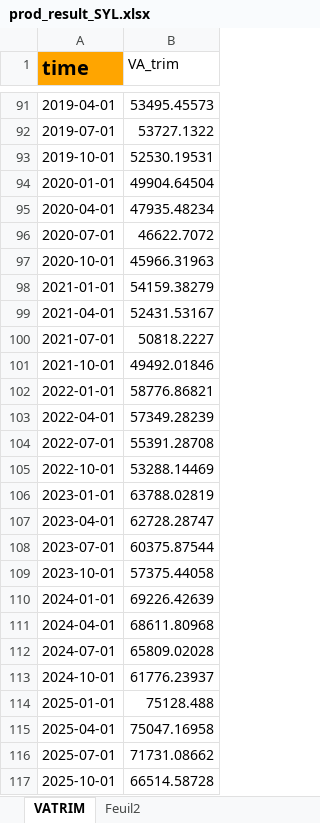
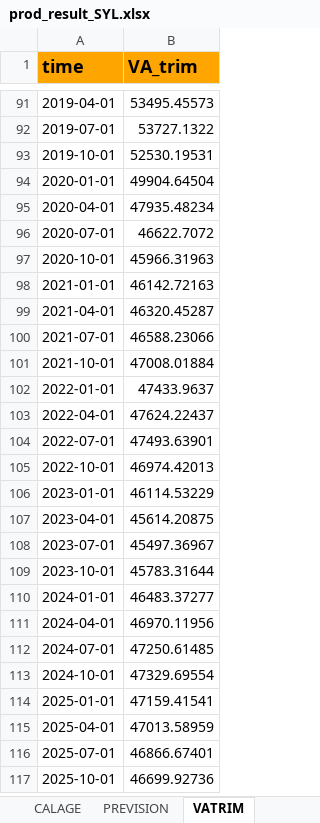
Before and after one commit to luckymaxtser/Compte_trim, an Excel workbook: prod_result_SYL.xlsx, sheet VATRIM, drawn as a sheet; only a part is shown, gaps mark what is left out; values as stored, in another font and other column widths than the file's, no borders; the diff names each change by its address in the sheet, - before the commit and + after, or states it on an @@ line.

```diff
--- a/prod_result_SYL.xlsx (sheet VATRIM)
+++ b/prod_result_SYL.xlsx (sheet VATRIM)
+sheet tab: CALAGE
+sheet tab: PREVISION
@@ A1 text size: smaller @@
@@ B1 fill: none → #FFA500, bold: off → on, text size: larger @@
-B98 (VA_trim): 54159.38279
+B98 (VA_trim): 46142.72163
-B99 (VA_trim): 52431.53167
+B99 (VA_trim): 46320.45287
-B100 (VA_trim): 50818.2227
+B100 (VA_trim): 46588.23066
-B101 (VA_trim): 49492.01846
+B101 (VA_trim): 47008.01884
-B102 (VA_trim): 58776.86821
+B102 (VA_trim): 47433.9637
-B103 (VA_trim): 57349.28239
+B103 (VA_trim): 47624.22437
-B104 (VA_trim): 55391.28708
+B104 (VA_trim): 47493.63901
-B105 (VA_trim): 53288.14469
+B105 (VA_trim): 46974.42013
-B106 (VA_trim): 63788.02819
+B106 (VA_trim): 46114.53229
-B107 (VA_trim): 62728.28747
+B107 (VA_trim): 45614.20875
-B108 (VA_trim): 60375.87544
+B108 (VA_trim): 45497.36967
-B109 (VA_trim): 57375.44058
+B109 (VA_trim): 45783.31644
-B110 (VA_trim): 69226.42639
+B110 (VA_trim): 46483.37277
-B111 (VA_trim): 68611.80968
+B111 (VA_trim): 46970.11956
-B112 (VA_trim): 65809.02028
+B112 (VA_trim): 47250.61485
-B113 (VA_trim): 61776.23937
+B113 (VA_trim): 47329.69554
-B114 (VA_trim): 75128.488
+B114 (VA_trim): 47159.41541
-B115 (VA_trim): 75047.16958
+B115 (VA_trim): 47013.58959
-B116 (VA_trim): 71731.08662
+B116 (VA_trim): 46866.67401
-B117 (VA_trim): 66514.58728
+B117 (VA_trim): 46699.92736
```
Also changed, not shown: sheet INDI, other sheet tabs.
